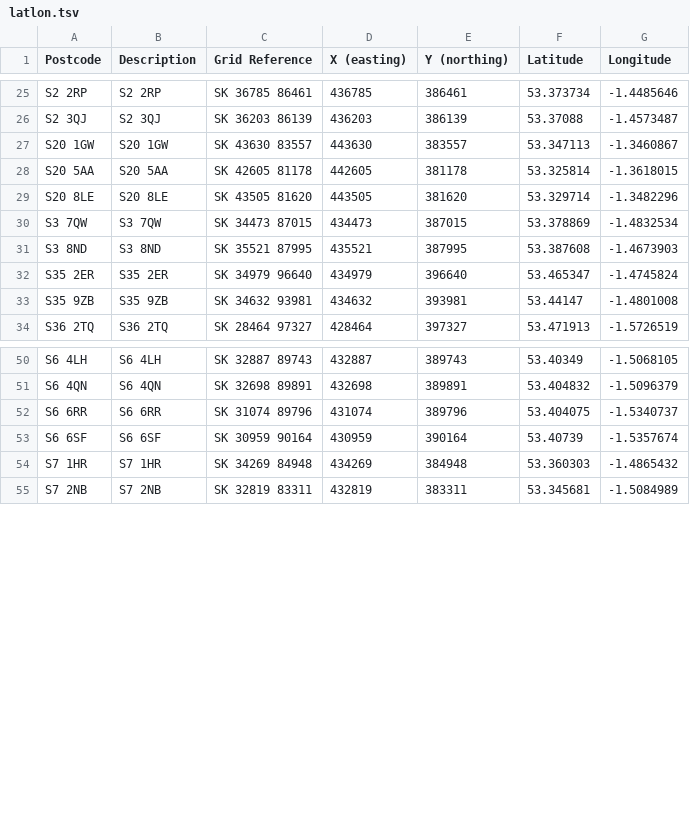
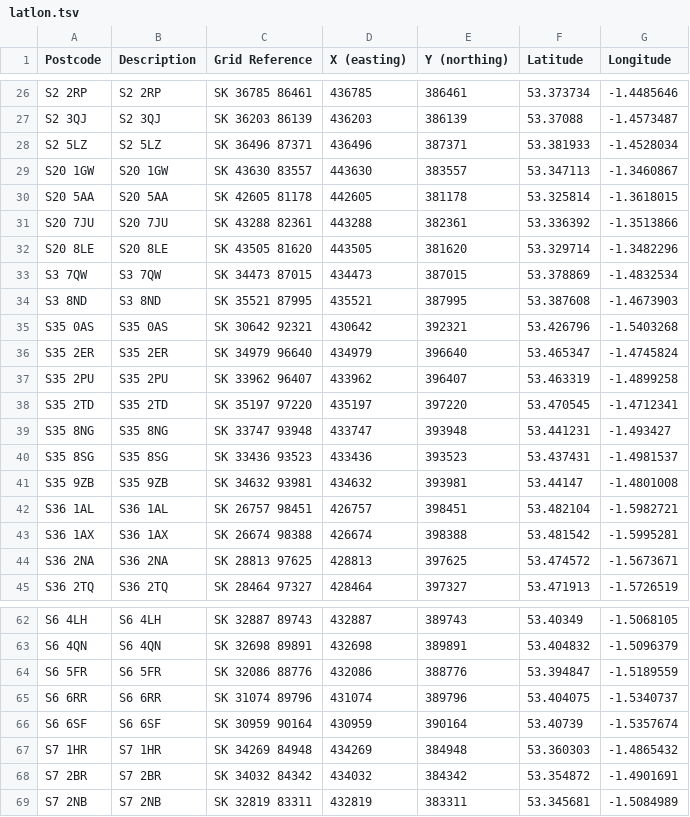
Before and after one commit to drj11/sheffield-councillor-location, a TSV file: data/latlon.tsv, drawn as a sheet; only a part is shown, gaps mark what is left out; the diff covers the shown part only; the diff names each change by its address in the sheet, - before the commit and + after, or states it on an @@ line.

Commit message:
Geocoded

```diff
--- a/data/latlon.tsv
+++ b/data/latlon.tsv
+row 28: S2 5LZ | S2 5LZ | SK 36496 87371 | 436496 | 387371 | 53.381933 | -1.4528034
+row 31: S20 7JU | S20 7JU | SK 43288 82361 | 443288 | 382361 | 53.336392 | -1.3513866
+row 35: S35 0AS | S35 0AS | SK 30642 92321 | 430642 | 392321 | 53.426796 | -1.5403268
+row 37: S35 2PU | S35 2PU | SK 33962 96407 | 433962 | 396407 | 53.463319 | -1.4899258
+row 38: S35 2TD | S35 2TD | SK 35197 97220 | 435197 | 397220 | 53.470545 | -1.4712341
+row 39: S35 8NG | S35 8NG | SK 33747 93948 | 433747 | 393948 | 53.441231 | -1.493427
+row 40: S35 8SG | S35 8SG | SK 33436 93523 | 433436 | 393523 | 53.437431 | -1.4981537
+row 42: S36 1AL | S36 1AL | SK 26757 98451 | 426757 | 398451 | 53.482104 | -1.5982721
+row 43: S36 1AX | S36 1AX | SK 26674 98388 | 426674 | 398388 | 53.481542 | -1.5995281
+row 44: S36 2NA | S36 2NA | SK 28813 97625 | 428813 | 397625 | 53.474572 | -1.5673671
+row 64: S6 5FR | S6 5FR | SK 32086 88776 | 432086 | 388776 | 53.394847 | -1.5189559
+row 68: S7 2BR | S7 2BR | SK 34032 84342 | 434032 | 384342 | 53.354872 | -1.4901691
```
Also changed, not shown: 2 added rows elsewhere in this file.
